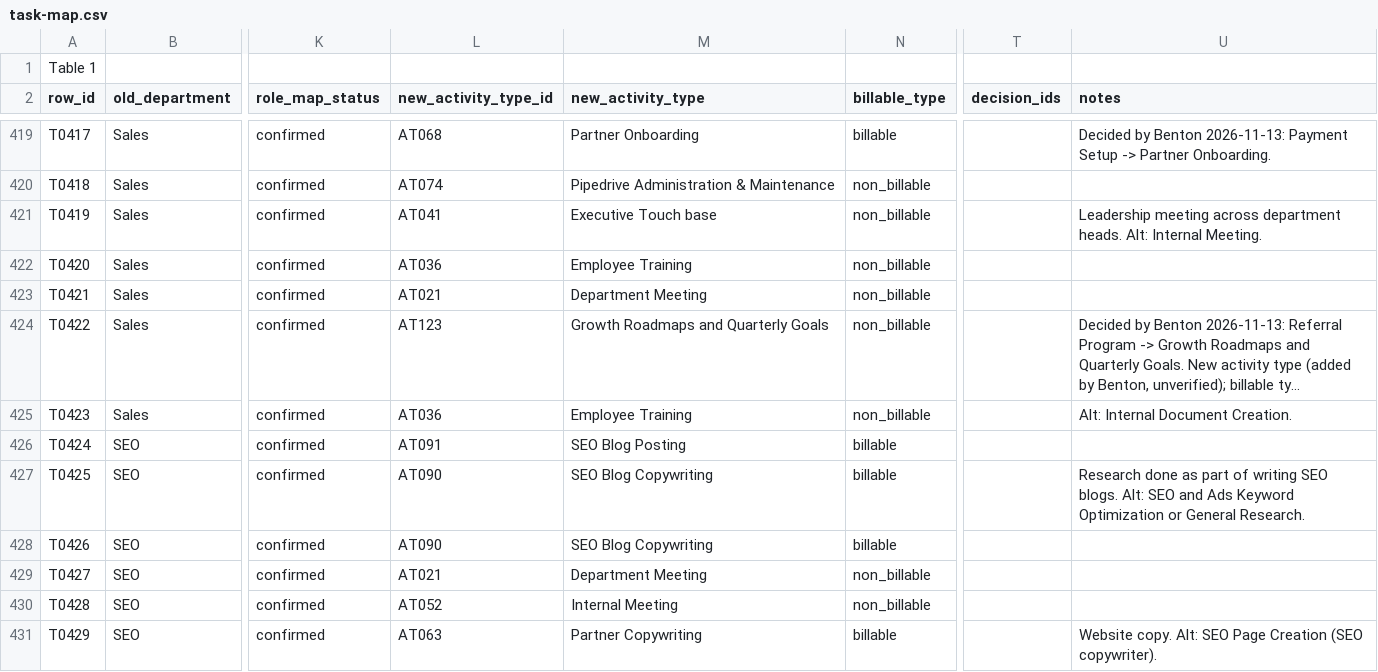
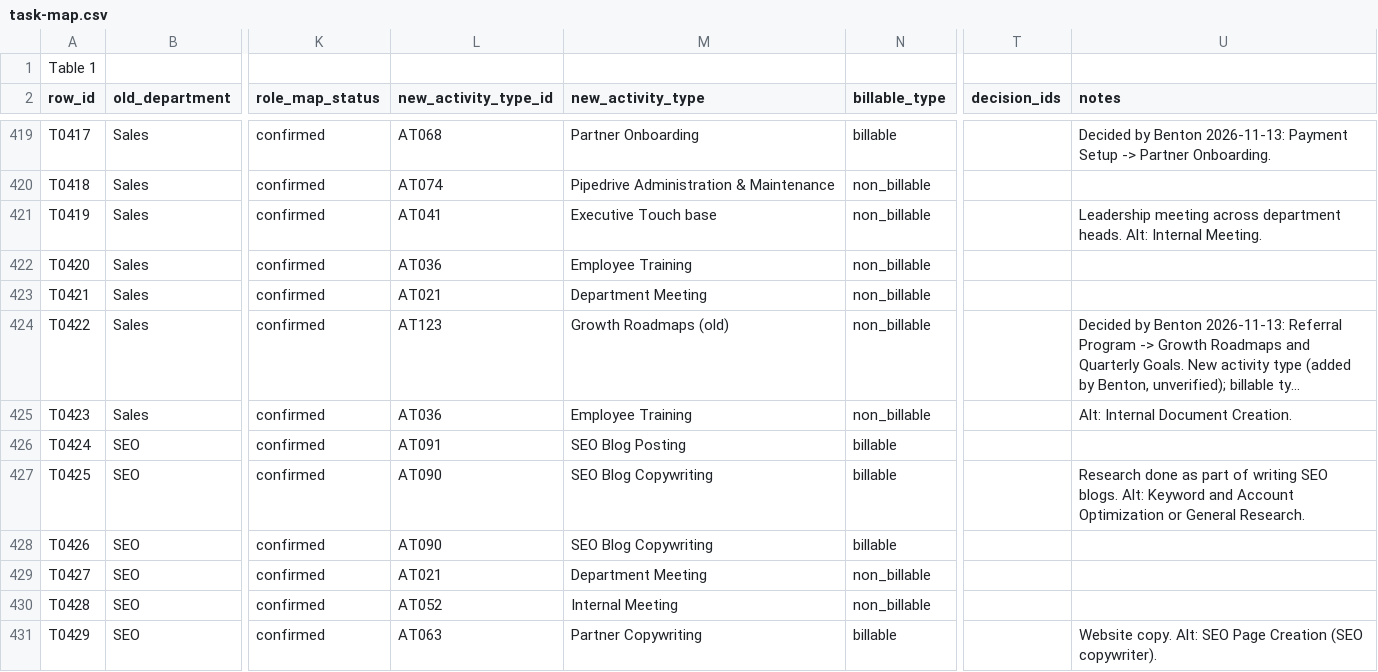
Before and after one commit to Longhouse-Branding-Marketing/longhouse-time-tracker, a CSV file: data/category-map/task-map.csv, drawn as a sheet; only a part is shown, gaps mark what is left out; long unchanged cells end in …; the diff covers the shown part only; the diff names each change by its address in the sheet, - before the commit and + after, or states it on an @@ line.

```diff
--- a/data/category-map/task-map.csv
+++ b/data/category-map/task-map.csv
-M424 (new_activity_type): Growth Roadmaps and Quarterly Goals
+M424 (new_activity_type): Growth Roadmaps (old)
-U427 (notes): …blogs. Alt: SEO and Ads Keyword Optimization or…
+U427 (notes): …blogs. Alt: Keyword and Account Optimization or…
```
Also changed, not shown: 88 edited cells elsewhere in this file, data/category-map/activity-types.csv, 28 other files.
